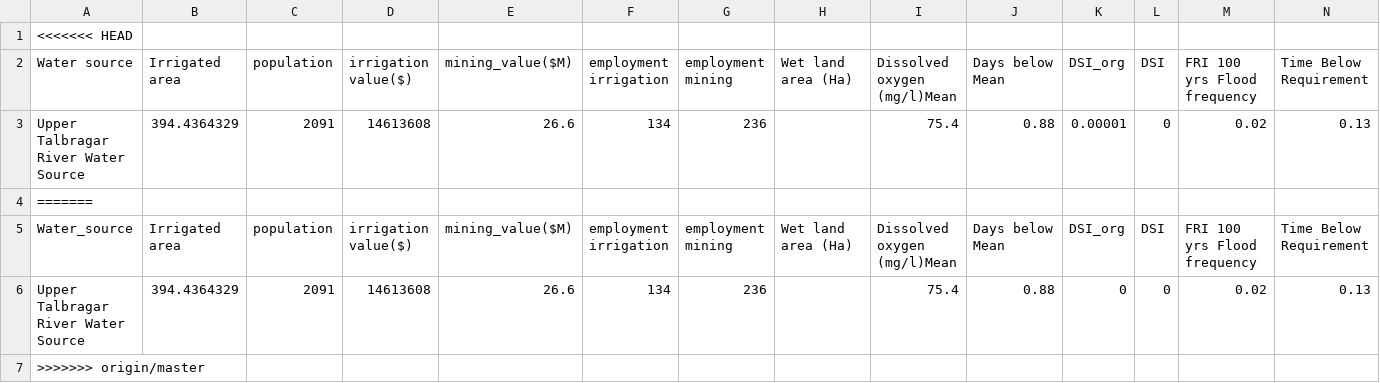
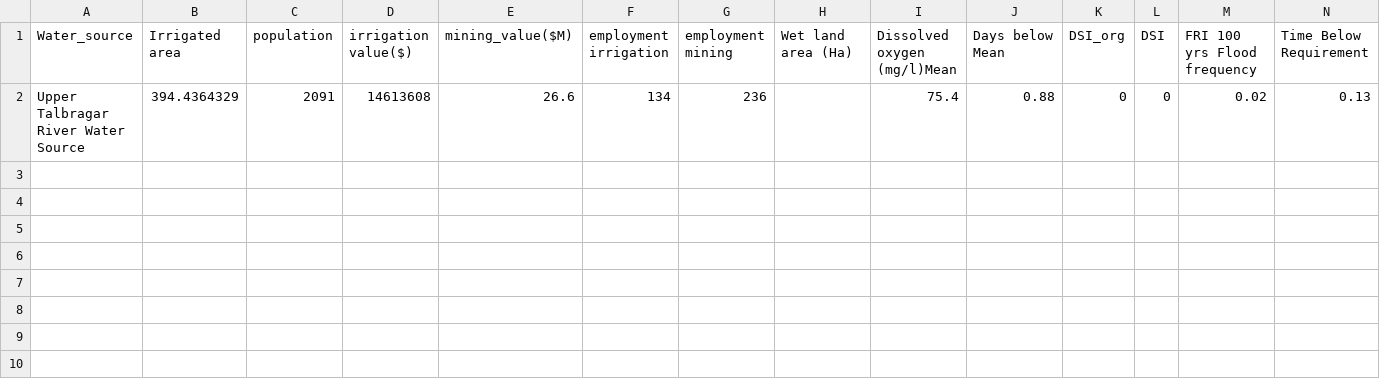
Before and after one commit to justice131/dpi_php, a CSV file: DPI_Integration/pc.csv/macquarie_above_upper_talbragar.csv, drawn as a sheet; only a part is shown; rows hold the shown columns only; the diff names each change by its address in the sheet, - before the commit and + after, or states it on an @@ line.

Commit message:
Merge origin/master
Conflicts:
	DPI_Integration/Environmental_module.php

```diff
--- a/DPI_Integration/pc.csv/macquarie_above_upper_talbragar.csv
+++ b/DPI_Integration/pc.csv/macquarie_above_upper_talbragar.csv
-row 1: <<<<<<< HEAD
-row 2: Water source | Irrigated area | population | irrigation value($) | mining_value($M) | employment irrigation | employment mining | Wet land area (Ha) | Dissolved oxygen (mg/l)Mean | Days below Mean | DSI_org | DSI | FRI 100 yrs Flood frequency | Time Below Requirement
-row 3: Upper Talbragar River Water Source | 394.4364329 | 2091 | 14613608 | 26.6 | 134 | 236 |  | 75.4 | 0.88 | 0.00001 | 0 | 0.02 | 0.13
-row 4: =======
-row 7: >>>>>>> origin/master
```
Also changed, not shown: 16 other files.
